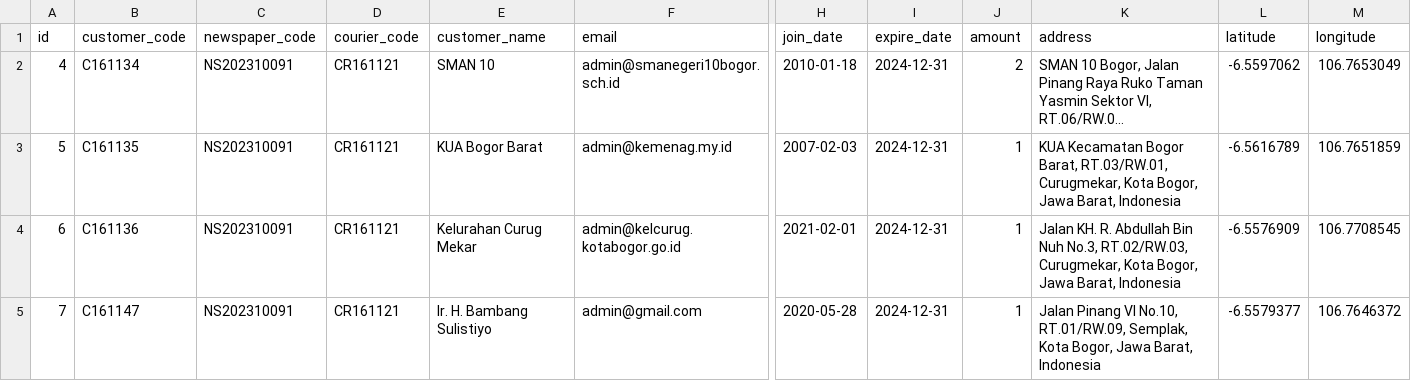
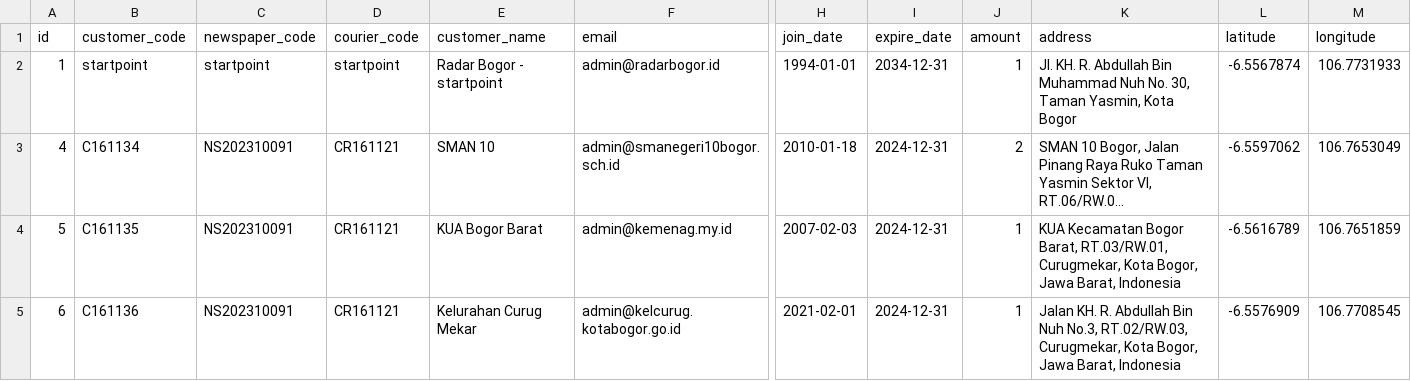
Before and after one commit to kritimauludin/prediction-speed-courir, a CSV file: dataset/customers-all.csv, drawn as a sheet; only a part is shown, gaps mark what is left out; the shorter side is filled out with more unchanged rows; long unchanged cells end in …; rows hold the shown columns only; the diff names each change by its address in the sheet, - before the commit and + after, or states it on an @@ line.

```diff
--- a/dataset/customers-all.csv
+++ b/dataset/customers-all.csv
+row 2: 1 | startpoint | startpoint | startpoint | Radar Bogor - startpoint | admin@radarbogor.id | 1994-01-01 | 2034-12-31 | 1 | Jl. KH. R. Abdullah Bin Muhammad Nuh No. 30, Taman Yasmin, Kota Bogor | -6.5567874 | 106.7731933
```
Also changed, not shown: 3 other files.
